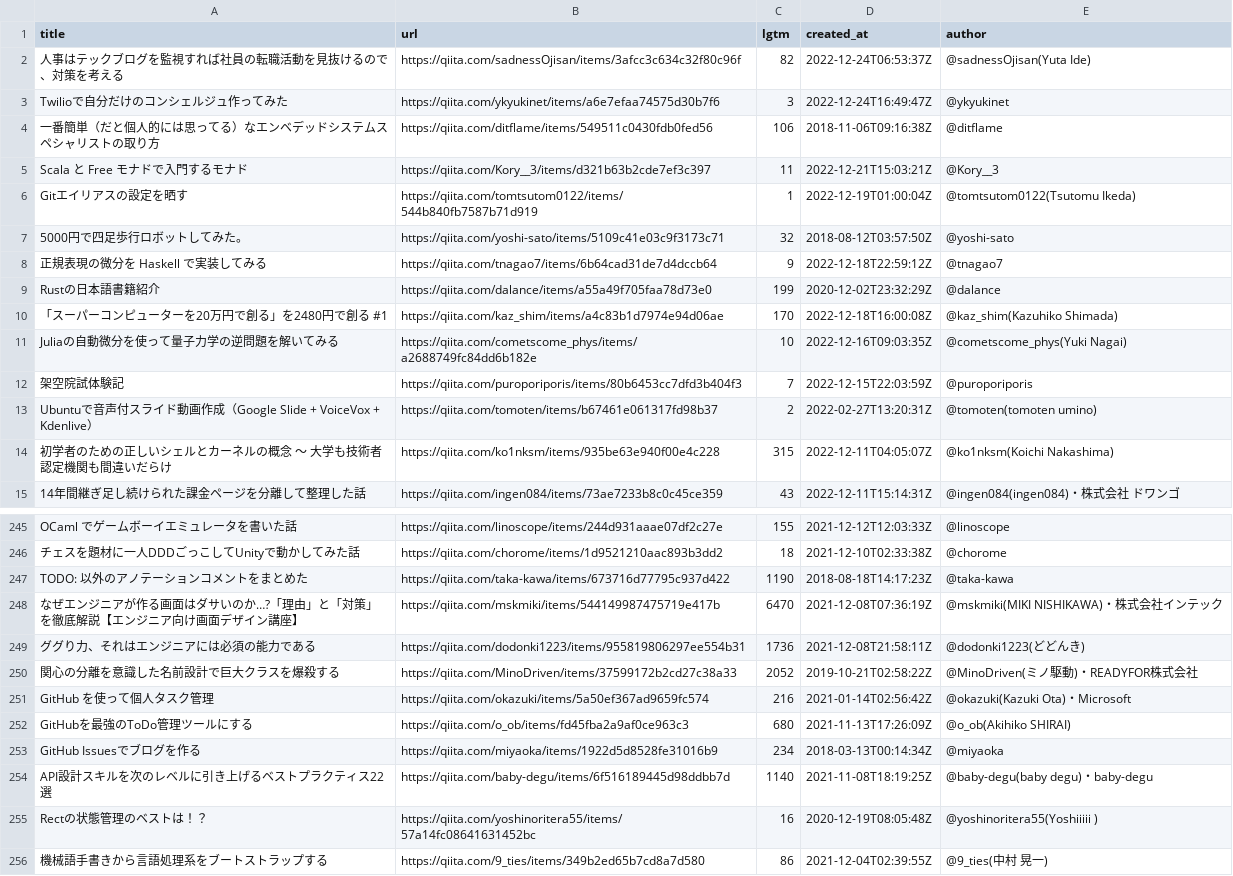
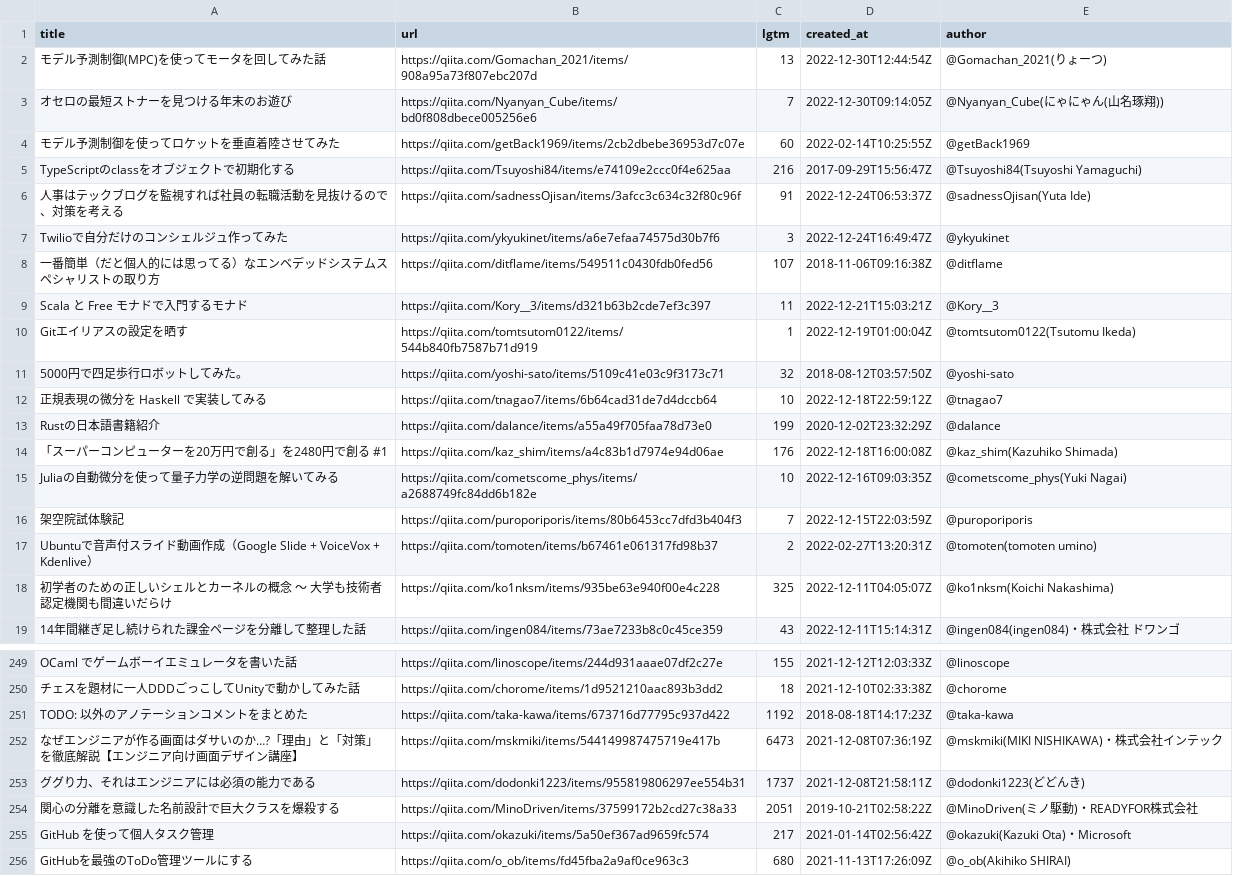
Before and after one commit to stepney141/favs, a CSV file: qiita_lgtm/lgtm_article_url.csv, drawn as a sheet; only a part is shown, gaps mark what is left out; the shorter side is filled out with more unchanged rows; the diff covers the shown part only.

```diff
--- a/qiita_lgtm/lgtm_article_url.csv
+++ b/qiita_lgtm/lgtm_article_url.csv
@@ -1,5 +1,9 @@
 title,url,lgtm,created_at,author
-人事はテックブログを監視すれば社員の転職活動を見抜けるので、対策を考える,https://qiita.com/sadnessOjisan/items/3afcc3c634c32f80c96f,82,2022-12-24T06:53:37Z,@sadnessOjisan(Yuta Ide)
+モデル予測制御(MPC)を使ってモータを回してみた話,https://qiita.com/Gomachan_2021/items/908a95a73f807ebc207d,13,2022-12-30T12:44:54Z,@Gomachan_2021(りょーつ)
+オセロの最短ストナーを見つける年末のお遊び,https://qiita.com/Nyanyan_Cube/items/bd0f808dbece005256e6,7,2022-12-30T09:14:05Z,@Nyanyan_Cube(にゃにゃん(山名琢翔))
+モデル予測制御を使ってロケットを垂直着陸させてみた,https://qiita.com/getBack1969/items/2cb2dbebe36953d7c07e,60,2022-02-14T10:25:55Z,@getBack1969
+TypeScriptのclassをオブジェクトで初期化する,https://qiita.com/Tsuyoshi84/items/e74109e2ccc0f4e625aa,216,2017-09-29T15:56:47Z,@Tsuyoshi84(Tsuyoshi Yamaguchi)
+人事はテックブログを監視すれば社員の転職活動を見抜けるので、対策を考える,https://qiita.com/sadnessOjisan/items/3afcc3c634c32f80c96f,91,2022-12-24T06:53:37Z,@sadnessOjisan(Yuta Ide)
 Twilioで自分だけのコンシェルジュ作ってみた,https://qiita.com/ykyukinet/items/a6e7efaa74575d30b7f6,3,2022-12-24T16:49:47Z,@ykyukinet
-一番簡単（だと個人的には思ってる）なエンベデッドシステムスペシャリストの取り方,https://qiita.com/ditflame/items/549511c0430fdb0fed56,106,2018-11-06T09:16:38Z,@ditflame
+一番簡単（だと個人的には思ってる）なエンベデッドシステムスペシャリストの取り方,https://qiita.com/ditflame/items/549511c0430fdb0fed56,107,2018-11-06T09:16:38Z,@ditflame
 Scala と Free モナドで入門するモナド,https://qiita.com/Kory__3/items/d321b63b2cde7ef3c397,11,2022-12-21T15:03:21Z,@Kory__3
@@ -7,5 +11,5 @@ Gitエイリアスの設定を晒す,https://qiita.com/tomtsutom0122/items/544b8
 5000円で四足歩行ロボットしてみた。,https://qiita.com/yoshi-sato/items/5109c41e03c9f3173c71,32,2018-08-12T03:57:50Z,@yoshi-sato
-正規表現の微分を Haskell で実装してみる,https://qiita.com/tnagao7/items/6b64cad31de7d4dccb64,9,2022-12-18T22:59:12Z,@tnagao7
+正規表現の微分を Haskell で実装してみる,https://qiita.com/tnagao7/items/6b64cad31de7d4dccb64,10,2022-12-18T22:59:12Z,@tnagao7
 Rustの日本語書籍紹介,https://qiita.com/dalance/items/a55a49f705faa78d73e0,199,2020-12-02T23:32:29Z,@dalance
-「スーパーコンピューターを20万円で創る」を2480円で創る #1,https://qiita.com/kaz_shim/items/a4c83b1d7974e94d06ae,170,2022-12-18T16:00:08Z,@kaz_shim(Kazuhiko Shimada)
+「スーパーコンピューターを20万円で創る」を2480円で創る #1,https://qiita.com/kaz_shim/items/a4c83b1d7974e94d06ae,176,2022-12-18T16:00:08Z,@kaz_shim(Kazuhiko Shimada)
 Juliaの自動微分を使って量子力学の逆問題を解いてみる,https://qiita.com/cometscome_phys/items/a2688749fc84dd6b182e,10,2022-12-16T09:03:35Z,@cometscome_phys(Yuki Nagai)
@@ -13,3 +17,3 @@ Juliaの自動微分を使って量子力学の逆問題を解いてみる,https
 Ubuntuで音声付スライド動画作成（Google Slide + VoiceVox + Kdenlive）,https://qiita.com/tomoten/items/b67461e061317fd98b37,2,2022-02-27T13:20:31Z,@tomoten(tomoten umino)
-初学者のための正しいシェルとカーネルの概念 ～ 大学も技術者認定機関も間違いだらけ,https://qiita.com/ko1nksm/items/935be63e940f00e4c228,315,2022-12-11T04:05:07Z,@ko1nksm(Koichi Nakashima)
+初学者のための正しいシェルとカーネルの概念 ～ 大学も技術者認定機関も間違いだらけ,https://qiita.com/ko1nksm/items/935be63e940f00e4c228,325,2022-12-11T04:05:07Z,@ko1nksm(Koichi Nakashima)
 14年間継ぎ足し続けられた課金ページを分離して整理した話,https://qiita.com/ingen084/items/73ae7233b8c0c45ce359,43,2022-12-11T15:14:31Z,@ingen084(ingen084)・株式会社 ドワンゴ
@@ -246,7 +250,7 @@ OCaml でゲームボーイエミュレータを書いた話,https://qiita.com/l
 チェスを題材に一人DDDごっこしてUnityで動かしてみた話,https://qiita.com/chorome/items/1d9521210aac893b3dd2,18,2021-12-10T02:33:38Z,@chorome
-TODO: 以外のアノテーションコメントをまとめた,https://qiita.com/taka-kawa/items/673716d77795c937d422,1190,2018-08-18T14:17:23Z,@taka-kawa
-なぜエンジニアが作る画面はダサいのか…?「理由」と「対策」を徹底解説【エンジニア向け画面デザイン講座】,https://qiita.com/mskmiki/items/544149987475719e417b,6470,2021-12-08T07:36:19Z,@mskmiki(MIKI NISHIKAWA)・株式会社インテック
-ググり力、それはエンジニアには必須の能力である,https://qiita.com/dodonki1223/items/955819806297ee554b31,1736,2021-12-08T21:58:11Z,@dodonki1223(どどんき)
-関心の分離を意識した名前設計で巨大クラスを爆殺する,https://qiita.com/MinoDriven/items/37599172b2cd27c38a33,2052,2019-10-21T02:58:22Z,@MinoDriven(ミノ駆動)・READYFOR株式会社
-GitHub を使って個人タスク管理,https://qiita.com/okazuki/items/5a50ef367ad9659fc574,216,2021-01-14T02:56:42Z,@okazuki(Kazuki Ota)・Microsoft
+TODO: 以外のアノテーションコメントをまとめた,https://qiita.com/taka-kawa/items/673716d77795c937d422,1192,2018-08-18T14:17:23Z,@taka-kawa
+なぜエンジニアが作る画面はダサいのか…?「理由」と「対策」を徹底解説【エンジニア向け画面デザイン講座】,https://qiita.com/mskmiki/items/544149987475719e417b,6473,2021-12-08T07:36:19Z,@mskmiki(MIKI NISHIKAWA)・株式会社インテック
+ググり力、それはエンジニアには必須の能力である,https://qiita.com/dodonki1223/items/955819806297ee554b31,1737,2021-12-08T21:58:11Z,@dodonki1223(どどんき)
+関心の分離を意識した名前設計で巨大クラスを爆殺する,https://qiita.com/MinoDriven/items/37599172b2cd27c38a33,2051,2019-10-21T02:58:22Z,@MinoDriven(ミノ駆動)・READYFOR株式会社
+GitHub を使って個人タスク管理,https://qiita.com/okazuki/items/5a50ef367ad9659fc574,217,2021-01-14T02:56:42Z,@okazuki(Kazuki Ota)・Microsoft
 GitHubを最強のToDo管理ツールにする,https://qiita.com/o_ob/items/fd45fba2a9af0ce963c3,680,2021-11-13T17:26:09Z,@o_ob(Akihiko SHIRAI)
```
Also changed, not shown: 169 edited cells elsewhere in this file, github_stars/starred_repos.csv, nicoseiga/nicoseiga_myclips.csv, 4 other files.
